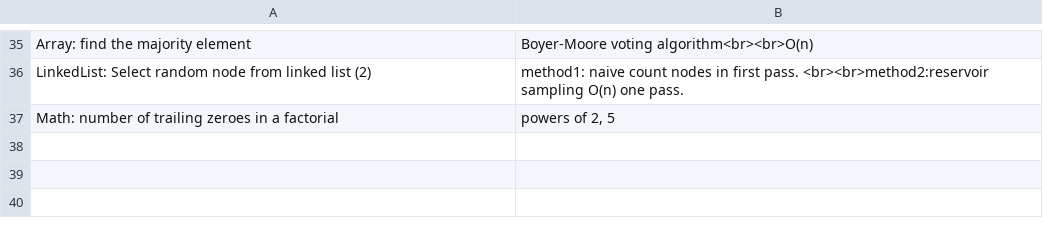
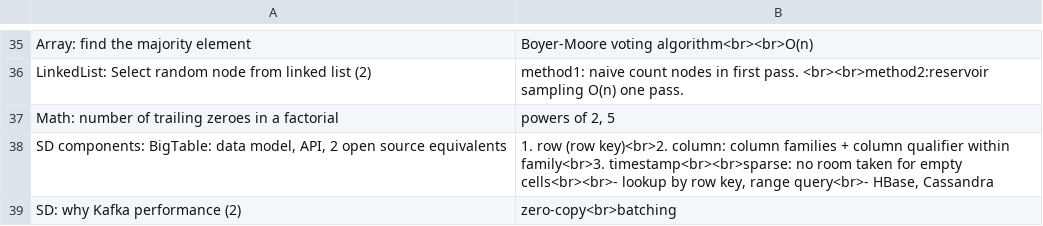
Before and after one commit to mirabl/j, a TSV file: anki/all-5.tsv, drawn as a sheet; only a part is shown, gaps mark what is left out; the diff names each change by its address in the sheet, - before the commit and + after, or states it on an @@ line.

```diff
--- a/anki/all-5.tsv
+++ b/anki/all-5.tsv
+row 38: SD components: BigTable: data model, API, 2 open source equivalents | 1. row (row key)<br>2. column: column families + column qualifier within family<br>3. timestamp<br><br>sparse: no room taken for empty cells<br><br>- lookup by row key, range query<br>- HBase, Cassandra
+row 39: SD: why Kafka performance (2) | zero-copy<br>batching
```
Also changed, not shown: anki/all-6.tsv.
